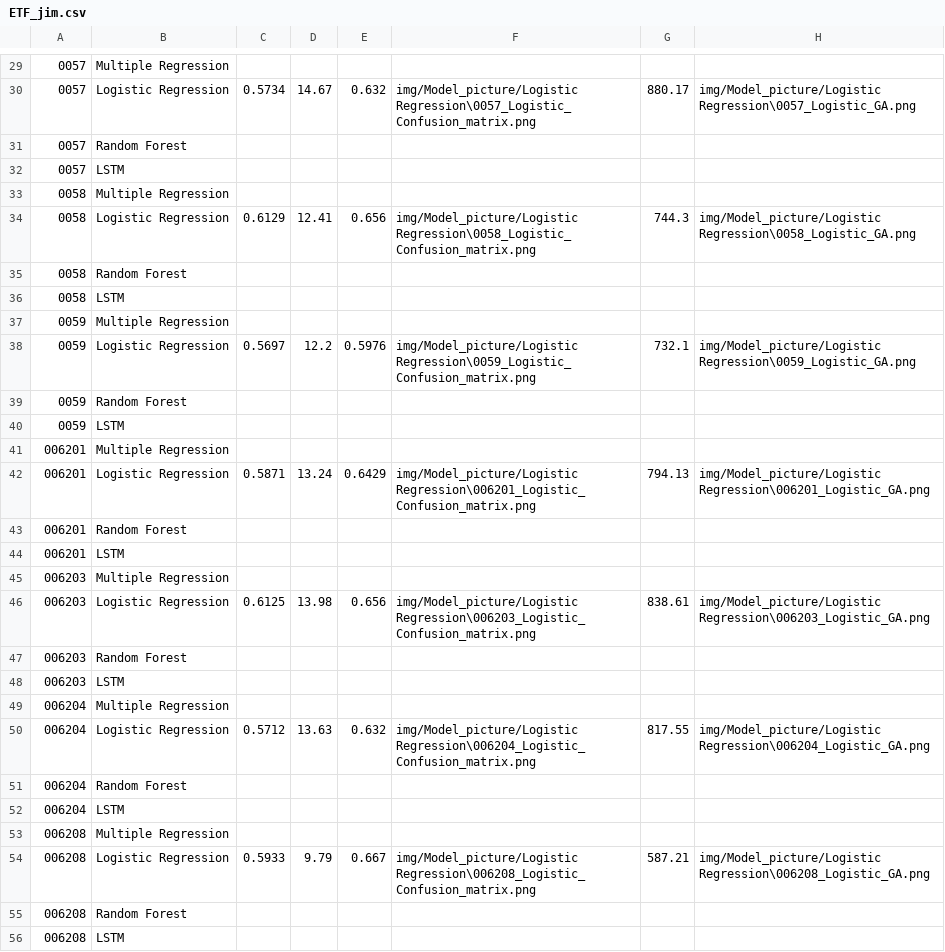
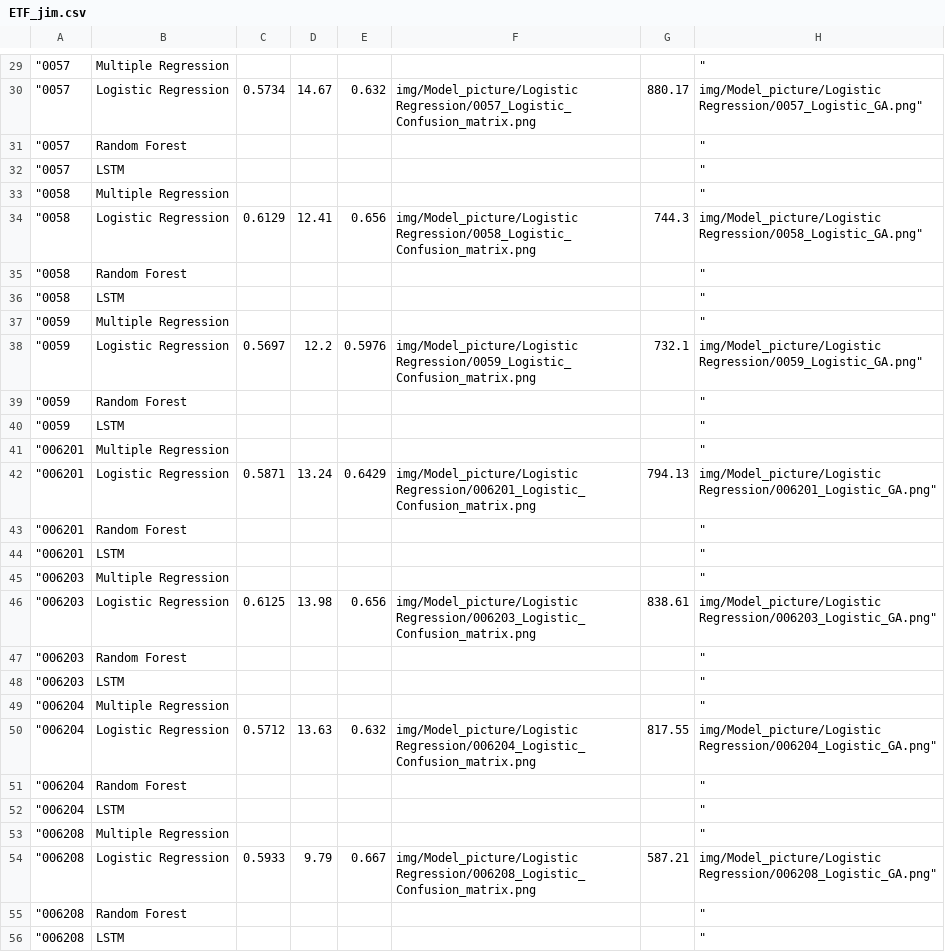
Before and after one commit to austin0516/BB106_Project, a CSV file: jim/ETF_jim.csv, drawn as a sheet; only a part is shown, gaps mark what is left out; the diff covers the shown part only.

```diff
--- a/jim/ETF_jim.csv
+++ b/jim/ETF_jim.csv
@@ -29,28 +29,28 @@
-0057	Multiple Regression						
-0057	Logistic Regression	0.5734	14.67	0.632	img/Model_picture/Logistic Regression\0057_Logistic_Confusion_matrix.png	880.17	img/Model_picture/Logistic Regression\0057_Logistic_GA.png
-0057	Random Forest						
-0057	LSTM						
-0058	Multiple Regression						
-0058	Logistic Regression	0.6129	12.41	0.656	img/Model_picture/Logistic Regression\0058_Logistic_Confusion_matrix.png	744.3	img/Model_picture/Logistic Regression\0058_Logistic_GA.png
-0058	Random Forest						
-0058	LSTM						
-0059	Multiple Regression						
-0059	Logistic Regression	0.5697	12.2	0.5976	img/Model_picture/Logistic Regression\0059_Logistic_Confusion_matrix.png	732.1	img/Model_picture/Logistic Regression\0059_Logistic_GA.png
-0059	Random Forest						
-0059	LSTM						
-006201	Multiple Regression						
-006201	Logistic Regression	0.5871	13.24	0.6429	img/Model_picture/Logistic Regression\006201_Logistic_Confusion_matrix.png	794.13	img/Model_picture/Logistic Regression\006201_Logistic_GA.png
-006201	Random Forest						
-006201	LSTM						
-006203	Multiple Regression						
-006203	Logistic Regression	0.6125	13.98	0.656	img/Model_picture/Logistic Regression\006203_Logistic_Confusion_matrix.png	838.61	img/Model_picture/Logistic Regression\006203_Logistic_GA.png
-006203	Random Forest						
-006203	LSTM						
-006204	Multiple Regression						
-006204	Logistic Regression	0.5712	13.63	0.632	img/Model_picture/Logistic Regression\006204_Logistic_Confusion_matrix.png	817.55	img/Model_picture/Logistic Regression\006204_Logistic_GA.png
-006204	Random Forest						
-006204	LSTM						
-006208	Multiple Regression						
-006208	Logistic Regression	0.5933	9.79	0.667	img/Model_picture/Logistic Regression\006208_Logistic_Confusion_matrix.png	587.21	img/Model_picture/Logistic Regression\006208_Logistic_GA.png
-006208	Random Forest						
-006208	LSTM						
+"0057	Multiple Regression						"
+"0057	Logistic Regression	0.5734	14.67	0.632	img/Model_picture/Logistic Regression/0057_Logistic_Confusion_matrix.png	880.17	img/Model_picture/Logistic Regression/0057_Logistic_GA.png"
+"0057	Random Forest						"
+"0057	LSTM						"
+"0058	Multiple Regression						"
+"0058	Logistic Regression	0.6129	12.41	0.656	img/Model_picture/Logistic Regression/0058_Logistic_Confusion_matrix.png	744.3	img/Model_picture/Logistic Regression/0058_Logistic_GA.png"
+"0058	Random Forest						"
+"0058	LSTM						"
+"0059	Multiple Regression						"
+"0059	Logistic Regression	0.5697	12.2	0.5976	img/Model_picture/Logistic Regression/0059_Logistic_Confusion_matrix.png	732.1	img/Model_picture/Logistic Regression/0059_Logistic_GA.png"
+"0059	Random Forest						"
+"0059	LSTM						"
+"006201	Multiple Regression						"
+"006201	Logistic Regression	0.5871	13.24	0.6429	img/Model_picture/Logistic Regression/006201_Logistic_Confusion_matrix.png	794.13	img/Model_picture/Logistic Regression/006201_Logistic_GA.png"
+"006201	Random Forest						"
+"006201	LSTM						"
+"006203	Multiple Regression						"
+"006203	Logistic Regression	0.6125	13.98	0.656	img/Model_picture/Logistic Regression/006203_Logistic_Confusion_matrix.png	838.61	img/Model_picture/Logistic Regression/006203_Logistic_GA.png"
+"006203	Random Forest						"
+"006203	LSTM						"
+"006204	Multiple Regression						"
+"006204	Logistic Regression	0.5712	13.63	0.632	img/Model_picture/Logistic Regression/006204_Logistic_Confusion_matrix.png	817.55	img/Model_picture/Logistic Regression/006204_Logistic_GA.png"
+"006204	Random Forest						"
+"006204	LSTM						"
+"006208	Multiple Regression						"
+"006208	Logistic Regression	0.5933	9.79	0.667	img/Model_picture/Logistic Regression/006208_Logistic_Confusion_matrix.png	587.21	img/Model_picture/Logistic Regression/006208_Logistic_GA.png"
+"006208	Random Forest						"
+"006208	LSTM						"
```
Also changed, not shown: 99 edited cells elsewhere in this file.
